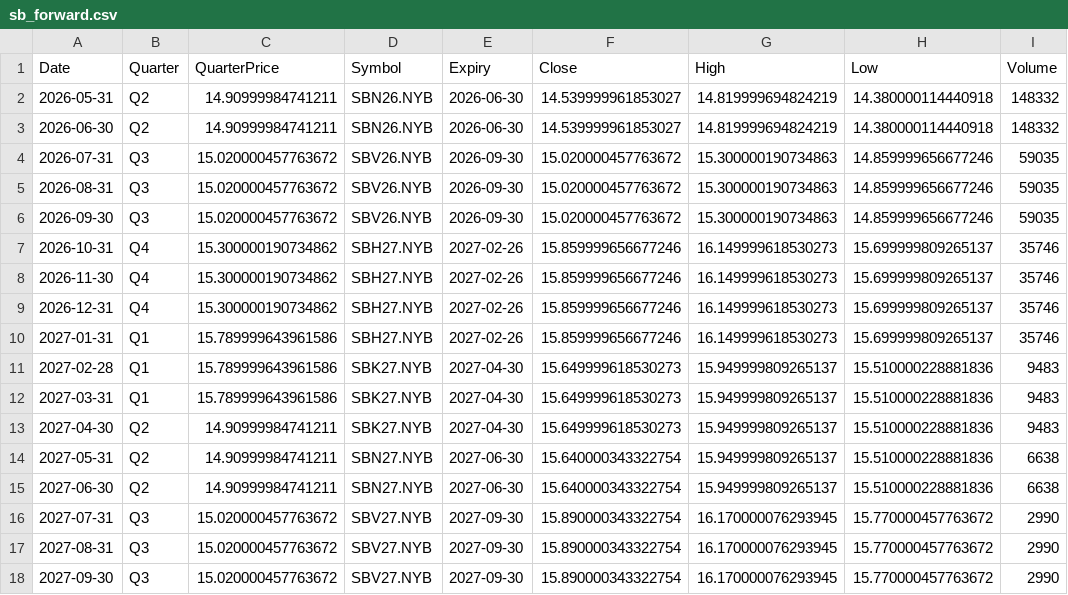
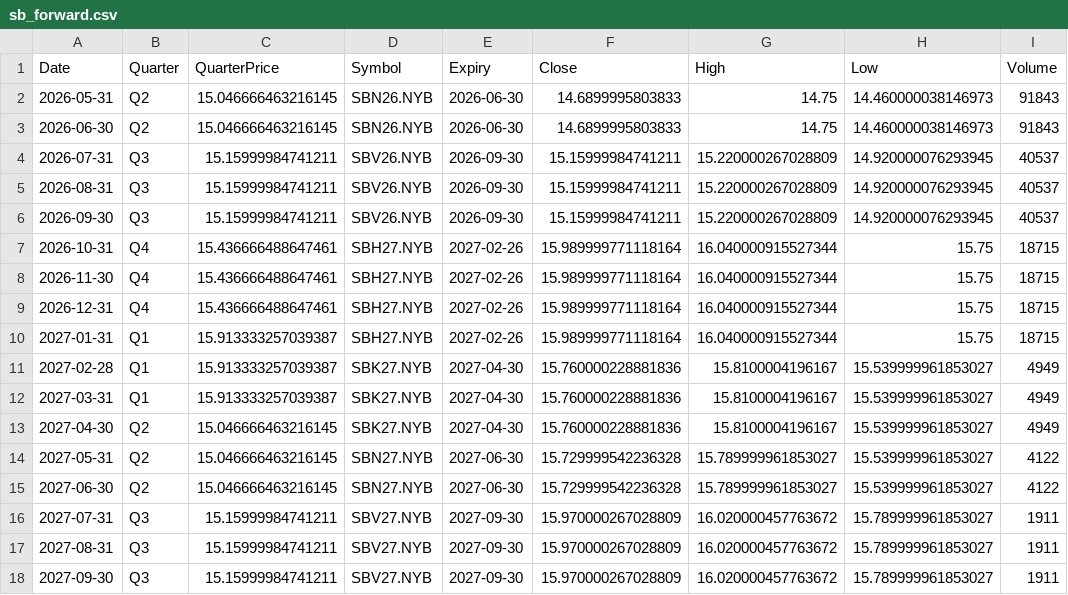
Before and after one commit to ViruAgrawal/sugar11-pipeline, a CSV file: sb_forward.csv, drawn as a sheet; only a part is shown; the diff covers the shown part only.

```diff
--- a/sb_forward.csv
+++ b/sb_forward.csv
@@ -1,18 +1,18 @@
 Date,Quarter,QuarterPrice,Symbol,Expiry,Close,High,Low,Volume
-2026-05-31,Q2,14.90999984741211,SBN26.NYB,2026-06-30,14.539999961853027,14.819999694824219,14.380000114440918,148332
-2026-06-30,Q2,14.90999984741211,SBN26.NYB,2026-06-30,14.539999961853027,14.819999694824219,14.380000114440918,148332
-2026-07-31,Q3,15.020000457763672,SBV26.NYB,2026-09-30,15.020000457763672,15.300000190734863,14.859999656677246,59035
-2026-08-31,Q3,15.020000457763672,SBV26.NYB,2026-09-30,15.020000457763672,15.300000190734863,14.859999656677246,59035
-2026-09-30,Q3,15.020000457763672,SBV26.NYB,2026-09-30,15.020000457763672,15.300000190734863,14.859999656677246,59035
-2026-10-31,Q4,15.300000190734862,SBH27.NYB,2027-02-26,15.859999656677246,16.149999618530273,15.699999809265137,35746
-2026-11-30,Q4,15.300000190734862,SBH27.NYB,2027-02-26,15.859999656677246,16.149999618530273,15.699999809265137,35746
-2026-12-31,Q4,15.300000190734862,SBH27.NYB,2027-02-26,15.859999656677246,16.149999618530273,15.699999809265137,35746
-2027-01-31,Q1,15.789999643961586,SBH27.NYB,2027-02-26,15.859999656677246,16.149999618530273,15.699999809265137,35746
-2027-02-28,Q1,15.789999643961586,SBK27.NYB,2027-04-30,15.649999618530273,15.949999809265137,15.510000228881836,9483
-2027-03-31,Q1,15.789999643961586,SBK27.NYB,2027-04-30,15.649999618530273,15.949999809265137,15.510000228881836,9483
-2027-04-30,Q2,14.90999984741211,SBK27.NYB,2027-04-30,15.649999618530273,15.949999809265137,15.510000228881836,9483
-2027-05-31,Q2,14.90999984741211,SBN27.NYB,2027-06-30,15.640000343322754,15.949999809265137,15.510000228881836,6638
-2027-06-30,Q2,14.90999984741211,SBN27.NYB,2027-06-30,15.640000343322754,15.949999809265137,15.510000228881836,6638
-2027-07-31,Q3,15.020000457763672,SBV27.NYB,2027-09-30,15.890000343322754,16.170000076293945,15.770000457763672,2990
-2027-08-31,Q3,15.020000457763672,SBV27.NYB,2027-09-30,15.890000343322754,16.170000076293945,15.770000457763672,2990
-2027-09-30,Q3,15.020000457763672,SBV27.NYB,2027-09-30,15.890000343322754,16.170000076293945,15.770000457763672,2990
+2026-05-31,Q2,15.046666463216145,SBN26.NYB,2026-06-30,14.6899995803833,14.75,14.460000038146973,91843
+2026-06-30,Q2,15.046666463216145,SBN26.NYB,2026-06-30,14.6899995803833,14.75,14.460000038146973,91843
+2026-07-31,Q3,15.15999984741211,SBV26.NYB,2026-09-30,15.15999984741211,15.220000267028809,14.920000076293945,40537
+2026-08-31,Q3,15.15999984741211,SBV26.NYB,2026-09-30,15.15999984741211,15.220000267028809,14.920000076293945,40537
+2026-09-30,Q3,15.15999984741211,SBV26.NYB,2026-09-30,15.15999984741211,15.220000267028809,14.920000076293945,40537
+2026-10-31,Q4,15.436666488647461,SBH27.NYB,2027-02-26,15.989999771118164,16.040000915527344,15.75,18715
+2026-11-30,Q4,15.436666488647461,SBH27.NYB,2027-02-26,15.989999771118164,16.040000915527344,15.75,18715
+2026-12-31,Q4,15.436666488647461,SBH27.NYB,2027-02-26,15.989999771118164,16.040000915527344,15.75,18715
+2027-01-31,Q1,15.913333257039387,SBH27.NYB,2027-02-26,15.989999771118164,16.040000915527344,15.75,18715
+2027-02-28,Q1,15.913333257039387,SBK27.NYB,2027-04-30,15.760000228881836,15.8100004196167,15.539999961853027,4949
+2027-03-31,Q1,15.913333257039387,SBK27.NYB,2027-04-30,15.760000228881836,15.8100004196167,15.539999961853027,4949
+2027-04-30,Q2,15.046666463216145,SBK27.NYB,2027-04-30,15.760000228881836,15.8100004196167,15.539999961853027,4949
+2027-05-31,Q2,15.046666463216145,SBN27.NYB,2027-06-30,15.729999542236328,15.789999961853027,15.539999961853027,4122
+2027-06-30,Q2,15.046666463216145,SBN27.NYB,2027-06-30,15.729999542236328,15.789999961853027,15.539999961853027,4122
+2027-07-31,Q3,15.15999984741211,SBV27.NYB,2027-09-30,15.970000267028809,16.020000457763672,15.789999961853027,1911
+2027-08-31,Q3,15.15999984741211,SBV27.NYB,2027-09-30,15.970000267028809,16.020000457763672,15.789999961853027,1911
+2027-09-30,Q3,15.15999984741211,SBV27.NYB,2027-09-30,15.970000267028809,16.020000457763672,15.789999961853027,1911
```
Also changed, not shown: 85 edited cells elsewhere in this file, cadusd_forwards.csv, cadusd_spot.csv, 2 other files.
